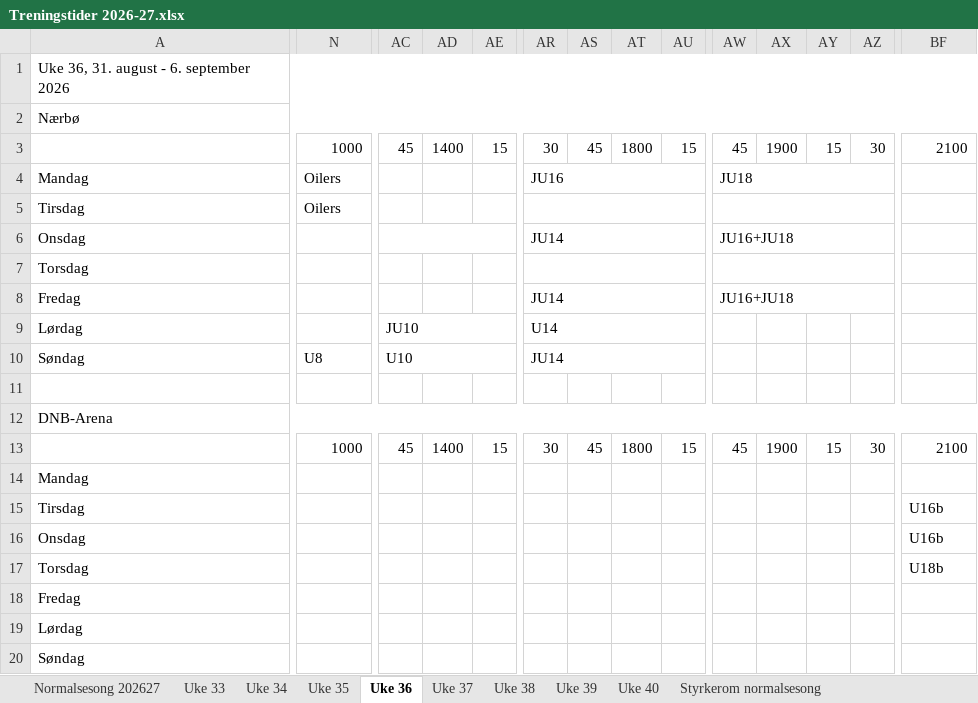
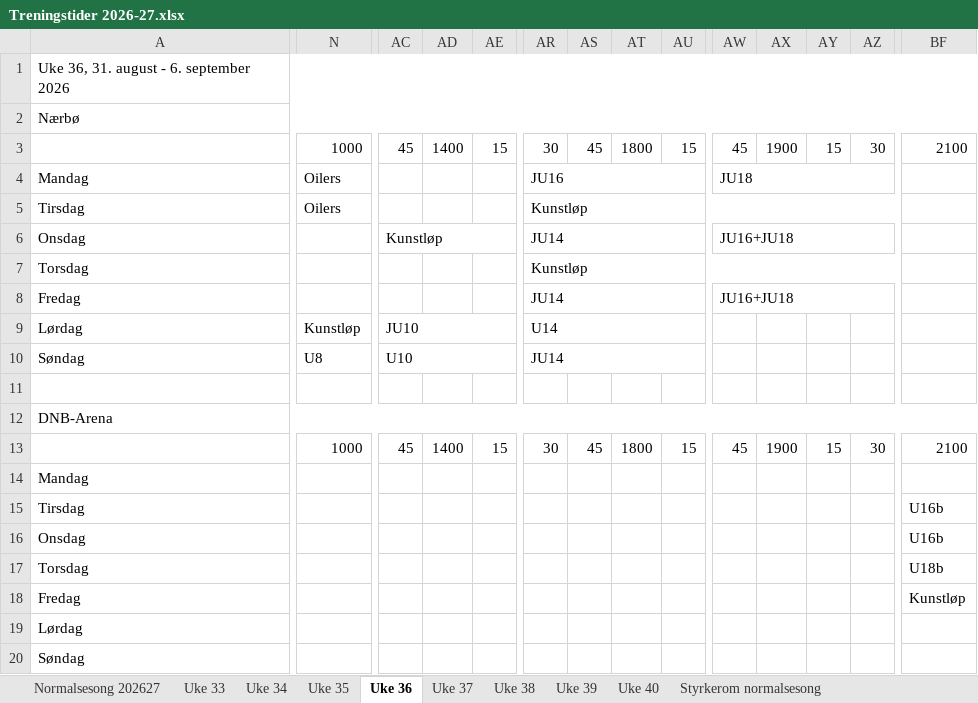
Before and after one commit to vidarstavangerhockey/Treningstider, an Excel workbook: Treningstider 2026-27.xlsx, sheet Uke 36, drawn as a sheet; only a part is shown, gaps mark what is left out; values as stored, in another font and other column widths than the file's, no cell formats; the diff covers the shown part only; the diff names each change by its address in the sheet, - before the commit and + after, or states it on an @@ line.

Commit message:
Legg til kunstløp-økter uke 33-40 (Nærbø, DNB Arena, Isbane 1, Siddishallen)

```diff
--- a/Treningstider 2026-27.xlsx (sheet Uke 36)
+++ b/Treningstider 2026-27.xlsx (sheet Uke 36)
-AR5: (empty)
+AR5: Kunstløp
-AR5:AU5 merged
+AR5:AZ5 merged
-AW5:AZ5 merged
-AC6: (empty)
+AC6: Kunstløp
-AC6:AF6 merged
+AC6:AK6 merged
-AR7: (empty)
+AR7: Kunstløp
-AR7:AU7 merged
+AR7:AZ7 merged
-AW7:AZ7 merged
-N9: (empty)
+N9: Kunstløp
-N9:Q9 merged
+N9:AA9 merged
-BF18: (empty)
+BF18: Kunstløp
```
Also changed, not shown: merged cells elsewhere in this sheet, sheet Uke 35, sheet Uke 34, sheet Uke 37, sheet Uke 39, sheet Uke 38, sheet Uke 40, 1 more sheet, cell formats, 1 other file.
